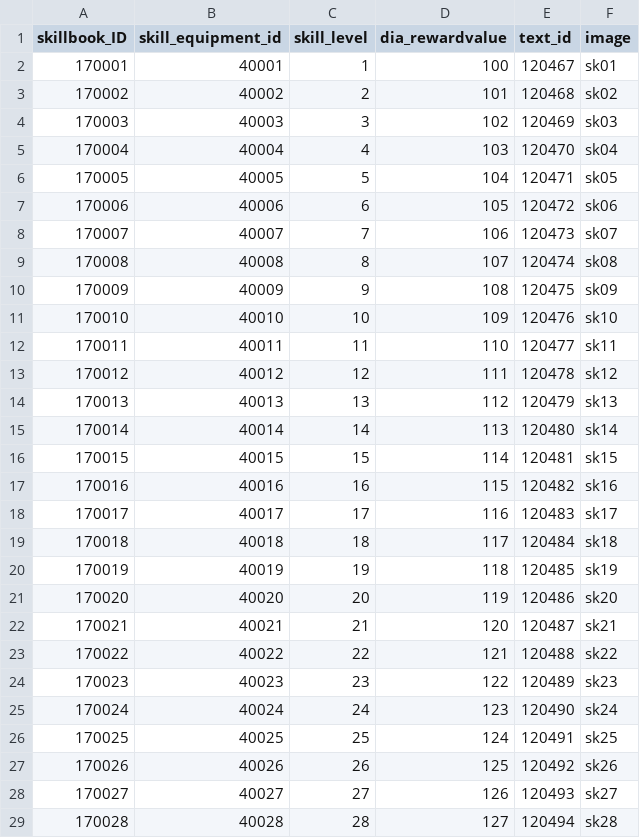
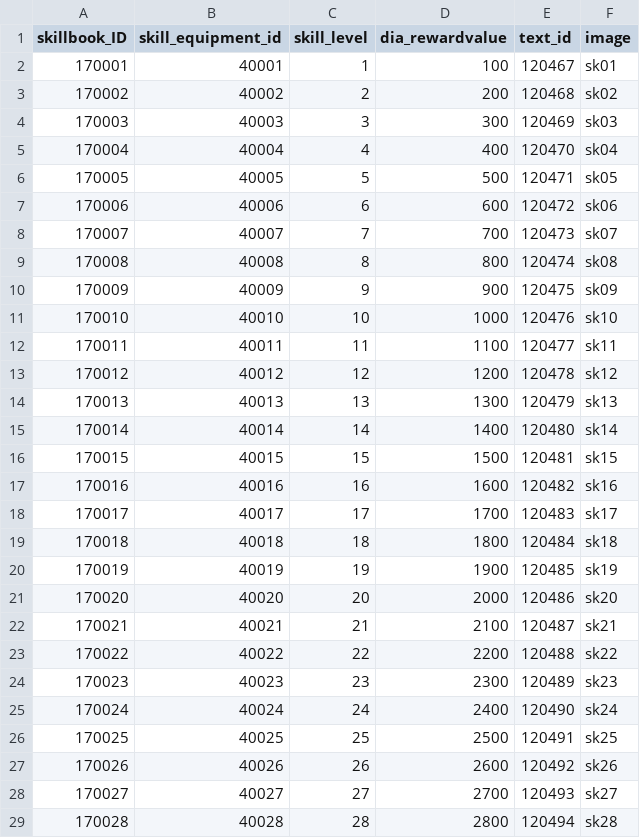
Before and after one commit to Kim-coding/SkillMaster, a CSV file: Assets/Resources/Table/SkillBookTable.csv, drawn as a sheet; only a part is shown; the diff covers the shown part only.

```diff
--- a/Assets/Resources/Table/SkillBookTable.csv
+++ b/Assets/Resources/Table/SkillBookTable.csv
@@ -2,28 +2,28 @@
 170001,40001,1,100,120467,sk01
-170002,40002,2,101,120468,sk02
-170003,40003,3,102,120469,sk03
-170004,40004,4,103,120470,sk04
-170005,40005,5,104,120471,sk05
-170006,40006,6,105,120472,sk06
-170007,40007,7,106,120473,sk07
-170008,40008,8,107,120474,sk08
-170009,40009,9,108,120475,sk09
-170010,40010,10,109,120476,sk10
-170011,40011,11,110,120477,sk11
-170012,40012,12,111,120478,sk12
-170013,40013,13,112,120479,sk13
-170014,40014,14,113,120480,sk14
-170015,40015,15,114,120481,sk15
-170016,40016,16,115,120482,sk16
-170017,40017,17,116,120483,sk17
-170018,40018,18,117,120484,sk18
-170019,40019,19,118,120485,sk19
-170020,40020,20,119,120486,sk20
-170021,40021,21,120,120487,sk21
-170022,40022,22,121,120488,sk22
-170023,40023,23,122,120489,sk23
-170024,40024,24,123,120490,sk24
-170025,40025,25,124,120491,sk25
-170026,40026,26,125,120492,sk26
-170027,40027,27,126,120493,sk27
-170028,40028,28,127,120494,sk28
+170002,40002,2,200,120468,sk02
+170003,40003,3,300,120469,sk03
+170004,40004,4,400,120470,sk04
+170005,40005,5,500,120471,sk05
+170006,40006,6,600,120472,sk06
+170007,40007,7,700,120473,sk07
+170008,40008,8,800,120474,sk08
+170009,40009,9,900,120475,sk09
+170010,40010,10,1000,120476,sk10
+170011,40011,11,1100,120477,sk11
+170012,40012,12,1200,120478,sk12
+170013,40013,13,1300,120479,sk13
+170014,40014,14,1400,120480,sk14
+170015,40015,15,1500,120481,sk15
+170016,40016,16,1600,120482,sk16
+170017,40017,17,1700,120483,sk17
+170018,40018,18,1800,120484,sk18
+170019,40019,19,1900,120485,sk19
+170020,40020,20,2000,120486,sk20
+170021,40021,21,2100,120487,sk21
+170022,40022,22,2200,120488,sk22
+170023,40023,23,2300,120489,sk23
+170024,40024,24,2400,120490,sk24
+170025,40025,25,2500,120491,sk25
+170026,40026,26,2600,120492,sk26
+170027,40027,27,2700,120493,sk27
+170028,40028,28,2800,120494,sk28
```
Also changed, not shown: 12 edited cells elsewhere in this file, Assets/Resources/Table/EquipmentBookTable.csv.
